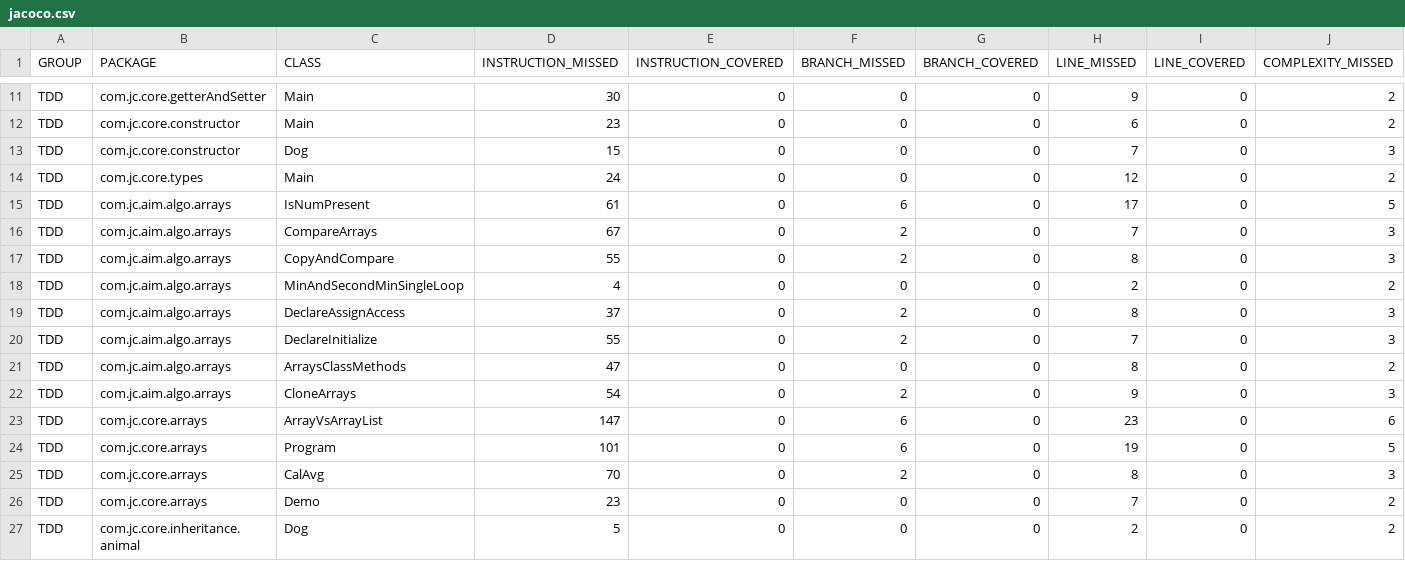
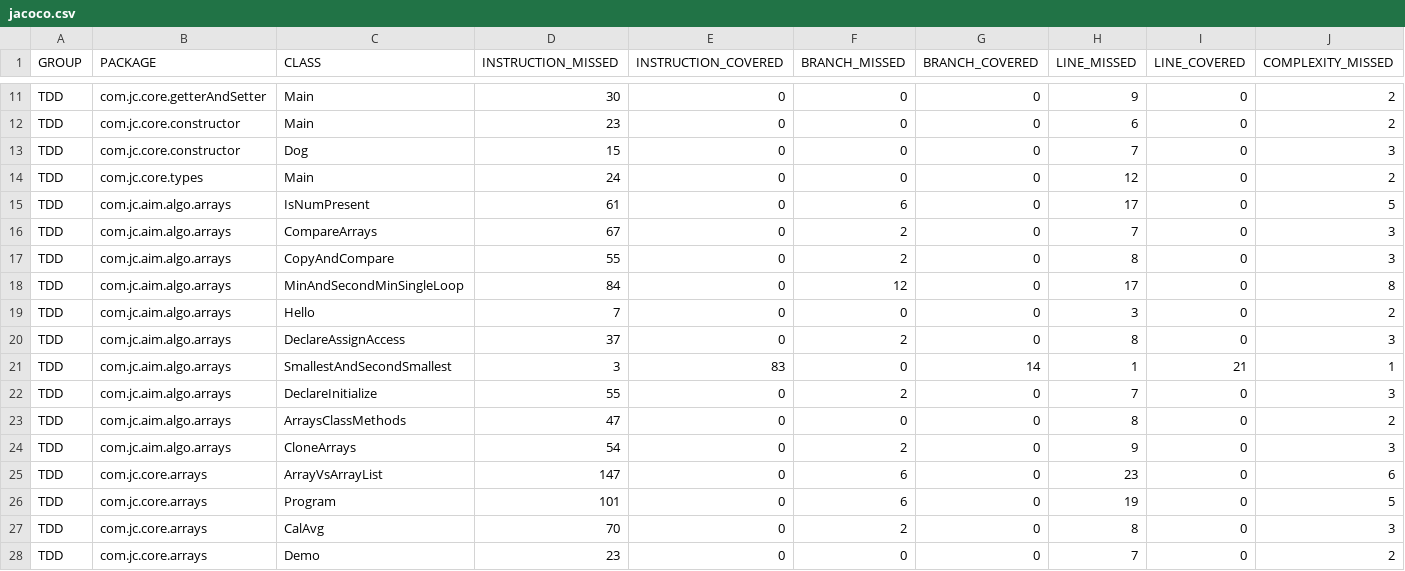
Before and after one commit to jagadeeshshetty/tdd, a CSV file: jacoco.csv, drawn as a sheet; only a part is shown, gaps mark what is left out; the shorter side is filled out with more unchanged rows; addresses are those after the commit; rows hold the shown columns only; the diff names each change by its address in the sheet, - before the commit and + after, or states it on an @@ line.

```diff
--- a/jacoco.csv
+++ b/jacoco.csv
+row 18: TDD | com.jc.aim.algo.arrays | MinAndSecondMinSingleLoop | 84 | 0 | 12 | 0 | 17 | 0 | 8
-C19 (CLASS): MinAndSecondMinSingleLoop
+C19 (CLASS): Hello
-D19 (INSTRUCTION_MISSED): 4
+D19 (INSTRUCTION_MISSED): 7
-H19 (LINE_MISSED): 2
+H19 (LINE_MISSED): 3
+row 21: TDD | com.jc.aim.algo.arrays | SmallestAndSecondSmallest | 3 | 83 | 0 | 14 | 1 | 21 | 1
```
Also changed, not shown: 11 other files.
